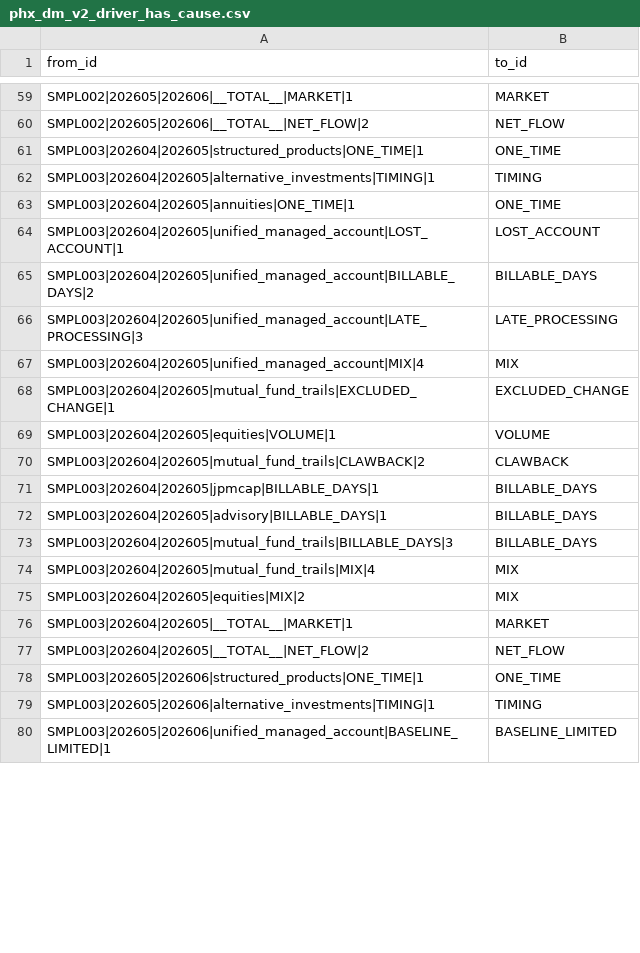
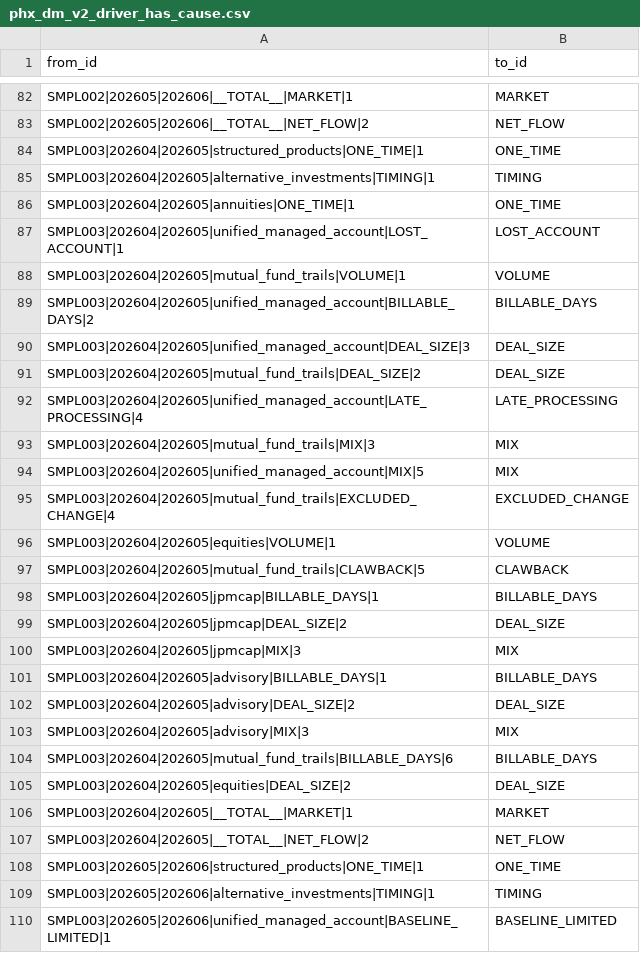
Before and after one commit to jmohan0606/ip-demo-project-v2, a CSV file: data/sample/edges/phx_dm_v2_driver_has_cause.csv, drawn as a sheet; only a part is shown, gaps mark what is left out; the diff covers the shown part only.

```diff
--- a/data/sample/edges/phx_dm_v2_driver_has_cause.csv
+++ b/data/sample/edges/phx_dm_v2_driver_has_cause.csv
@@ -64,13 +87,20 @@ SMPL003|202604|202605|annuities|ONE_TIME|1,ONE_TIME
 SMPL003|202604|202605|unified_managed_account|LOST_ACCOUNT|1,LOST_ACCOUNT
+SMPL003|202604|202605|mutual_fund_trails|VOLUME|1,VOLUME
 SMPL003|202604|202605|unified_managed_account|BILLABLE_DAYS|2,BILLABLE_DAYS
-SMPL003|202604|202605|unified_managed_account|LATE_PROCESSING|3,LATE_PROCESSING
-SMPL003|202604|202605|unified_managed_account|MIX|4,MIX
-SMPL003|202604|202605|mutual_fund_trails|EXCLUDED_CHANGE|1,EXCLUDED_CHANGE
+SMPL003|202604|202605|unified_managed_account|DEAL_SIZE|3,DEAL_SIZE
+SMPL003|202604|202605|mutual_fund_trails|DEAL_SIZE|2,DEAL_SIZE
+SMPL003|202604|202605|unified_managed_account|LATE_PROCESSING|4,LATE_PROCESSING
+SMPL003|202604|202605|mutual_fund_trails|MIX|3,MIX
+SMPL003|202604|202605|unified_managed_account|MIX|5,MIX
+SMPL003|202604|202605|mutual_fund_trails|EXCLUDED_CHANGE|4,EXCLUDED_CHANGE
 SMPL003|202604|202605|equities|VOLUME|1,VOLUME
-SMPL003|202604|202605|mutual_fund_trails|CLAWBACK|2,CLAWBACK
+SMPL003|202604|202605|mutual_fund_trails|CLAWBACK|5,CLAWBACK
 SMPL003|202604|202605|jpmcap|BILLABLE_DAYS|1,BILLABLE_DAYS
+SMPL003|202604|202605|jpmcap|DEAL_SIZE|2,DEAL_SIZE
+SMPL003|202604|202605|jpmcap|MIX|3,MIX
 SMPL003|202604|202605|advisory|BILLABLE_DAYS|1,BILLABLE_DAYS
-SMPL003|202604|202605|mutual_fund_trails|BILLABLE_DAYS|3,BILLABLE_DAYS
-SMPL003|202604|202605|mutual_fund_trails|MIX|4,MIX
-SMPL003|202604|202605|equities|MIX|2,MIX
+SMPL003|202604|202605|advisory|DEAL_SIZE|2,DEAL_SIZE
+SMPL003|202604|202605|advisory|MIX|3,MIX
+SMPL003|202604|202605|mutual_fund_trails|BILLABLE_DAYS|6,BILLABLE_DAYS
+SMPL003|202604|202605|equities|DEAL_SIZE|2,DEAL_SIZE
 SMPL003|202604|202605|__TOTAL__|MARKET|1,MARKET
```
Also changed, not shown: 36 added rows, 7 removed rows, 1 moved row and 13 edited cells elsewhere in this file, data/sample/edges/phx_dm_v2_driver_for_group.csv, data/sample/edges/phx_dm_v2_driver_of_change.csv, 13 other files.
